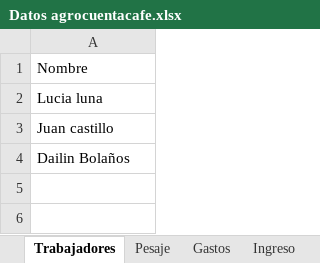
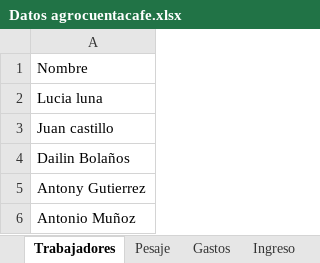
Before and after one commit to yulizabolanos-bit/Proyecto_AgroCuentaCafe, an Excel workbook: Datos agrocuentacafe.xlsx, sheet Trabajadores, drawn as a sheet; values as stored, in another font and other column widths than the file's, no borders; the diff names each change by its address in the sheet, - before the commit and + after, or states it on an @@ line.

```diff
--- a/Datos agrocuentacafe.xlsx (sheet Trabajadores)
+++ b/Datos agrocuentacafe.xlsx (sheet Trabajadores)
+row 5: Antony Gutierrez
+row 6: Antonio Muñoz
```
Also changed, not shown: sheet Gastos, sheet Pesaje, sheet Balance, 1 other file.
